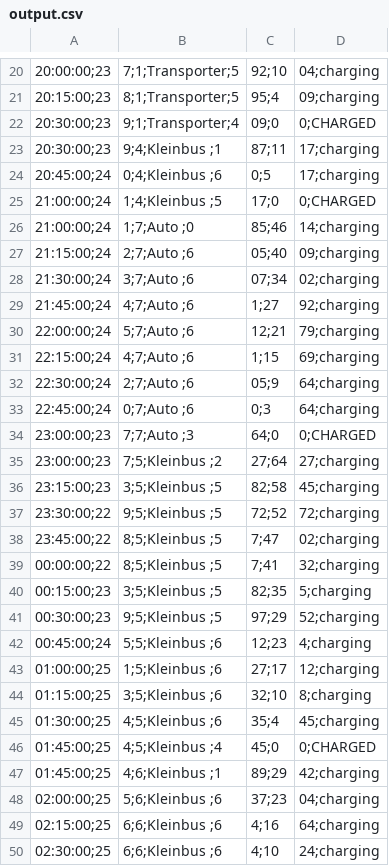
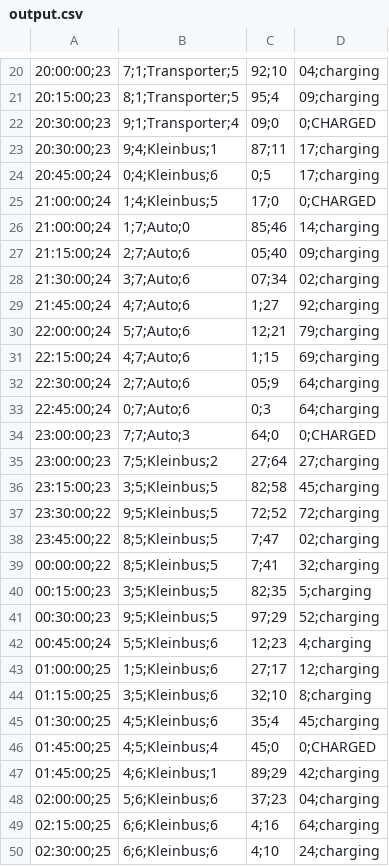
Before and after one commit to diePaulina/carcharger, a CSV file: src/output.csv, drawn as a sheet; only a part is shown, gaps mark what is left out; the diff covers the shown part only; the diff names each change by its address in the sheet, - before the commit and + after, or states it on an @@ line.

Commit message:
added reading of conumption values

```diff
--- a/src/output.csv
+++ b/src/output.csv
-B23: 9;4;Kleinbus ;1
+B23: 9;4;Kleinbus;1
-B24: 0;4;Kleinbus ;6
+B24: 0;4;Kleinbus;6
-B25: 1;4;Kleinbus ;5
+B25: 1;4;Kleinbus;5
-B26: 1;7;Auto ;0
+B26: 1;7;Auto;0
-B27: 2;7;Auto ;6
+B27: 2;7;Auto;6
-B28: 3;7;Auto ;6
+B28: 3;7;Auto;6
-B29: 4;7;Auto ;6
+B29: 4;7;Auto;6
-B30: 5;7;Auto ;6
+B30: 5;7;Auto;6
-B31: 4;7;Auto ;6
+B31: 4;7;Auto;6
-B32: 2;7;Auto ;6
+B32: 2;7;Auto;6
-B33: 0;7;Auto ;6
+B33: 0;7;Auto;6
-B34: 7;7;Auto ;3
+B34: 7;7;Auto;3
-B35: 7;5;Kleinbus ;2
+B35: 7;5;Kleinbus;2
-B36: 3;5;Kleinbus ;5
+B36: 3;5;Kleinbus;5
-B37: 9;5;Kleinbus ;5
+B37: 9;5;Kleinbus;5
-B38:B39: 8;5;Kleinbus ;5
+B38:B39: 8;5;Kleinbus;5
-B40: 3;5;Kleinbus ;5
+B40: 3;5;Kleinbus;5
-B41: 9;5;Kleinbus ;5
+B41: 9;5;Kleinbus;5
-B42: 5;5;Kleinbus ;6
+B42: 5;5;Kleinbus;6
-B43: 1;5;Kleinbus ;6
+B43: 1;5;Kleinbus;6
-B44: 3;5;Kleinbus ;6
+B44: 3;5;Kleinbus;6
-B45: 4;5;Kleinbus ;6
+B45: 4;5;Kleinbus;6
-B46: 4;5;Kleinbus ;4
+B46: 4;5;Kleinbus;4
-B47: 4;6;Kleinbus ;1
+B47: 4;6;Kleinbus;1
-B48: 5;6;Kleinbus ;6
+B48: 5;6;Kleinbus;6
-B49:B50: 6;6;Kleinbus ;6
+B49:B50: 6;6;Kleinbus;6
```
Also changed, not shown: 19 edited cells elsewhere in this file, 3 other files.
